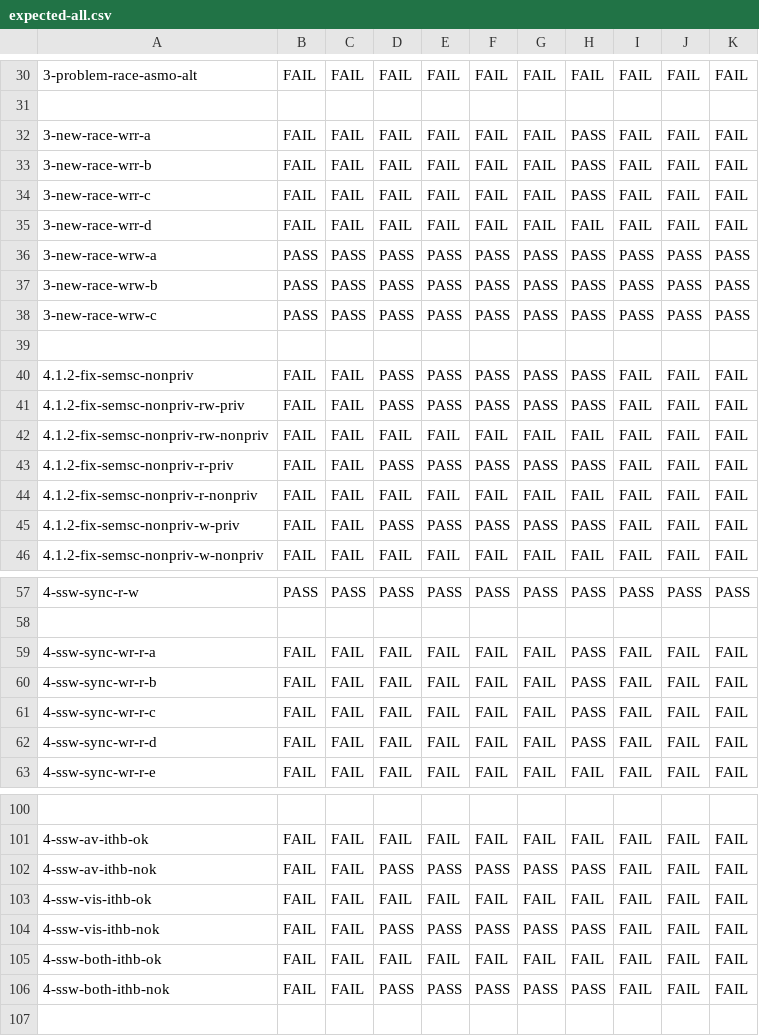
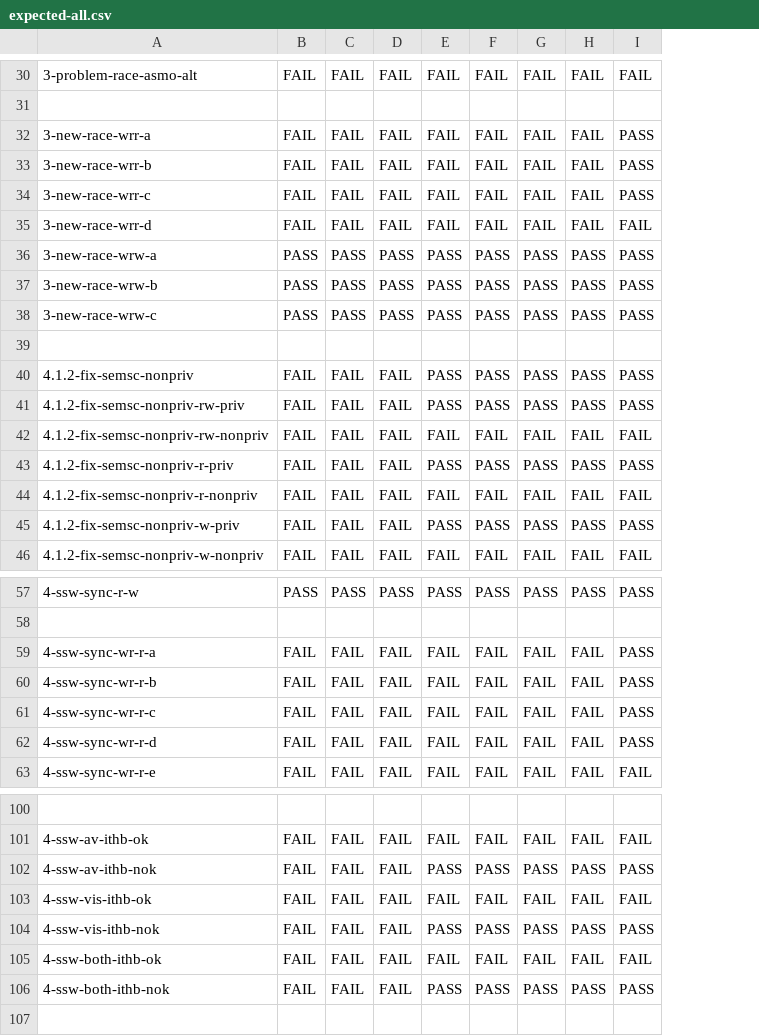
Before and after one commit to JnsGlnr/Dat3M, a CSV file: litmus/VULKAN/pvmm/expected-all.csv, drawn as a sheet; only a part is shown, gaps mark what is left out; the diff covers the shown part only; the diff names each change by its address in the sheet, - before the commit and + after, or states it on an @@ line.

```diff
--- a/litmus/VULKAN/pvmm/expected-all.csv
+++ b/litmus/VULKAN/pvmm/expected-all.csv
-column J, rows 30-46: FAIL |  | FAIL | FAIL | FAIL | FAIL | PASS | PASS | PASS |  | FAIL | FAIL | FAIL | FAIL | FAIL | FAIL | FAIL; rows 57-63: PASS |  | FAIL | FAIL | FAIL | FAIL | FAIL; rows 101-106: all FAIL
-column K, rows 30-46: FAIL |  | FAIL | FAIL | FAIL | FAIL | PASS | PASS | PASS |  | FAIL | FAIL | FAIL | FAIL | FAIL | FAIL | FAIL; rows 57-63: PASS |  | FAIL | FAIL | FAIL | FAIL | FAIL; rows 101-106: all FAIL
-H32:H34: PASS
+H32:H34: FAIL
-I32:I34: FAIL
+I32:I34: PASS
-D40:D41: PASS
+D40:D41: FAIL
-I40:I41: FAIL
+I40:I41: PASS
-D43: PASS
+D43: FAIL
-I43: FAIL
+I43: PASS
-D45: PASS
+D45: FAIL
-I45: FAIL
+I45: PASS
-H59:H62: PASS
+H59:H62: FAIL
-I59:I62: FAIL
+I59:I62: PASS
-D102: PASS
+D102: FAIL
-I102: FAIL
+I102: PASS
-D104: PASS
+D104: FAIL
-I104: FAIL
+I104: PASS
-D106: PASS
+D106: FAIL
-I106: FAIL
+I106: PASS
```
Also changed, not shown: 31 edited cells elsewhere in this file, litmus/VULKAN/pvmm/expected-chains.csv, litmus/VULKAN/pvmm/expected-nochains.csv, 9 other files.
